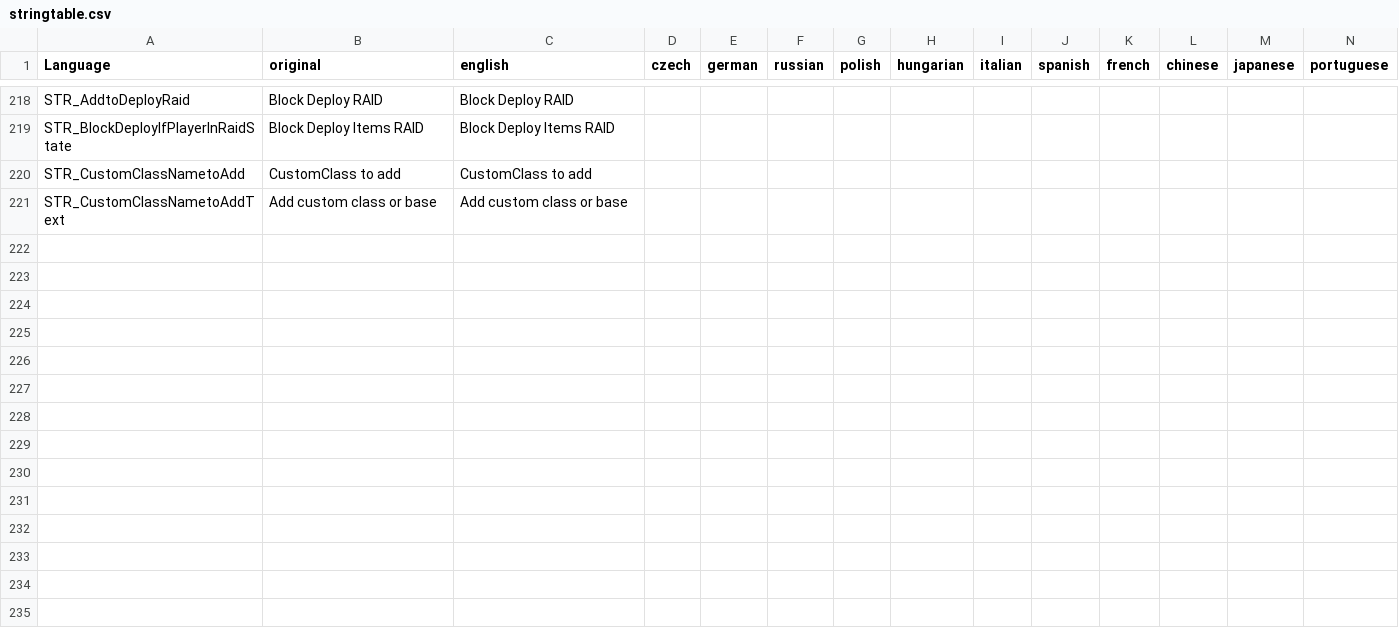
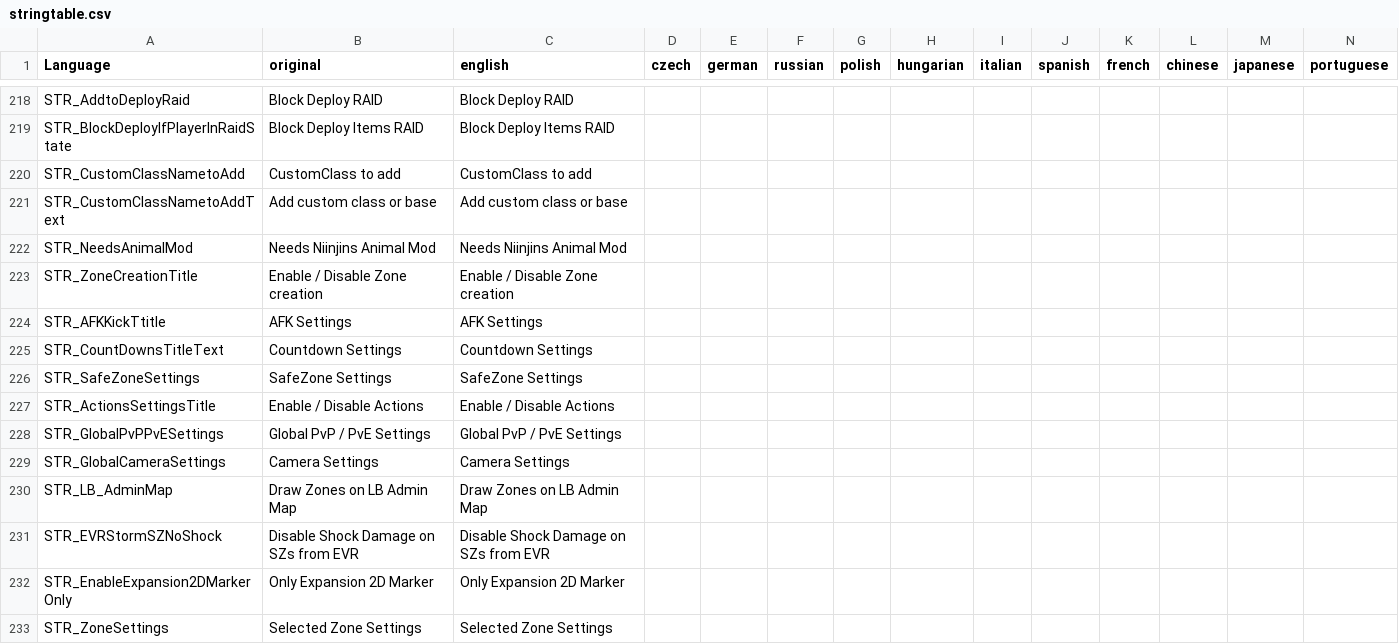
Before and after one commit to Ninjin89/ninjinspvppvetranslation, a CSV file: stringtable.csv, drawn as a sheet; only a part is shown, gaps mark what is left out; rows hold the shown columns only; the diff names each change by its address in the sheet, - before the commit and + after, or states it on an @@ line.

Commit message:
Update stringtable.csv

```diff
--- a/stringtable.csv
+++ b/stringtable.csv
+row 222: STR_NeedsAnimalMod | Needs Niinjins Animal Mod | Needs Niinjins Animal Mod
+row 223: STR_ZoneCreationTitle | Enable / Disable Zone creation | Enable / Disable Zone creation
+row 224: STR_AFKKickTtitle | AFK Settings | AFK Settings
+row 225: STR_CountDownsTitleText | Countdown Settings | Countdown Settings
+row 226: STR_SafeZoneSettings | SafeZone Settings | SafeZone Settings
+row 227: STR_ActionsSettingsTitle | Enable / Disable Actions | Enable / Disable Actions
+row 228: STR_GlobalPvPPvESettings | Global PvP / PvE Settings | Global PvP / PvE Settings
+row 229: STR_GlobalCameraSettings | Camera Settings | Camera Settings
+row 230: STR_LB_AdminMap | Draw Zones on LB Admin Map | Draw Zones on LB Admin Map
+row 231: STR_EVRStormSZNoShock | Disable Shock Damage on SZs from EVR | Disable Shock Damage on SZs from EVR
+row 232: STR_EnableExpansion2DMarkerOnly | Only Expansion 2D Marker | Only Expansion 2D Marker
+row 233: STR_ZoneSettings | Selected Zone Settings | Selected Zone Settings
```
